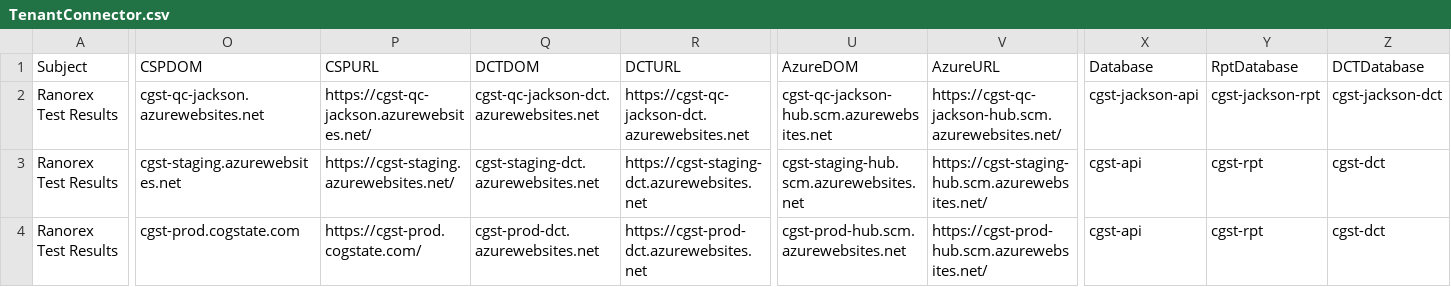
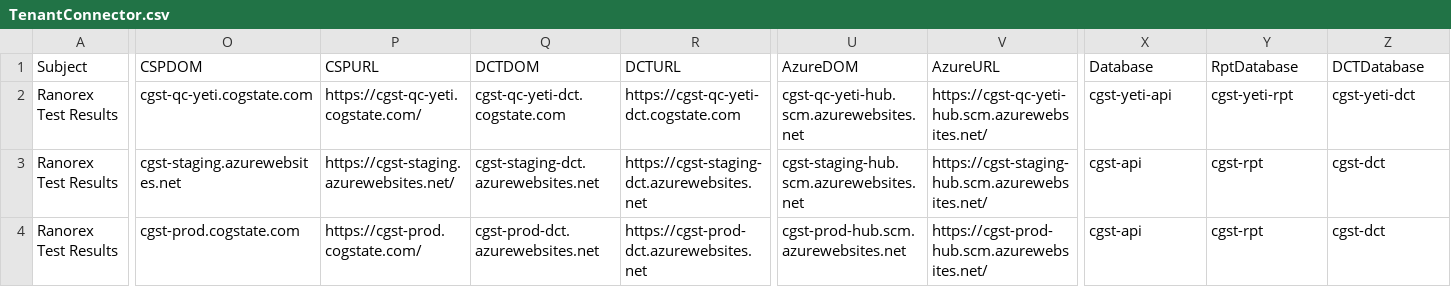
Before and after one commit to zchekir/dll, a CSV file: eSourcePlatform/eSourcePlatform/TenantConnector.csv, drawn as a sheet; only a part is shown, gaps mark what is left out; the diff names each change by its address in the sheet, - before the commit and + after, or states it on an @@ line.

Commit message:
QC-144 - Removed backup files from source control, updated connectors to point to Yeti, added Authentication.csv template to _assets

```diff
--- a/eSourcePlatform/eSourcePlatform/TenantConnector.csv
+++ b/eSourcePlatform/eSourcePlatform/TenantConnector.csv
-O2 (CSPDOM): cgst-qc-jackson.azurewebsites.net
+O2 (CSPDOM): cgst-qc-yeti.cogstate.com
-P2 (CSPURL): https://cgst-qc-jackson.azurewebsites.net/
+P2 (CSPURL): https://cgst-qc-yeti.cogstate.com/
-Q2 (DCTDOM): cgst-qc-jackson-dct.azurewebsites.net
+Q2 (DCTDOM): cgst-qc-yeti-dct.cogstate.com
-R2 (DCTURL): https://cgst-qc-jackson-dct.azurewebsites.net
+R2 (DCTURL): https://cgst-qc-yeti-dct.cogstate.com
-U2 (AzureDOM): cgst-qc-jackson-hub.scm.azurewebsites.net
+U2 (AzureDOM): cgst-qc-yeti-hub.scm.azurewebsites.net
-V2 (AzureURL): https://cgst-qc-jackson-hub.scm.azurewebsites.net/
+V2 (AzureURL): https://cgst-qc-yeti-hub.scm.azurewebsites.net/
-X2 (Database): cgst-jackson-api
+X2 (Database): cgst-yeti-api
-Y2 (RptDatabase): cgst-jackson-rpt
+Y2 (RptDatabase): cgst-yeti-rpt
-Z2 (DCTDatabase): cgst-jackson-dct
+Z2 (DCTDatabase): cgst-yeti-dct
```
Also changed, not shown: eSourcePlatform/eSourcePlatform/CSPConnector.csv, eSourcePlatform/eSourcePlatform/PR_Authentication.csv, 8 other files.
